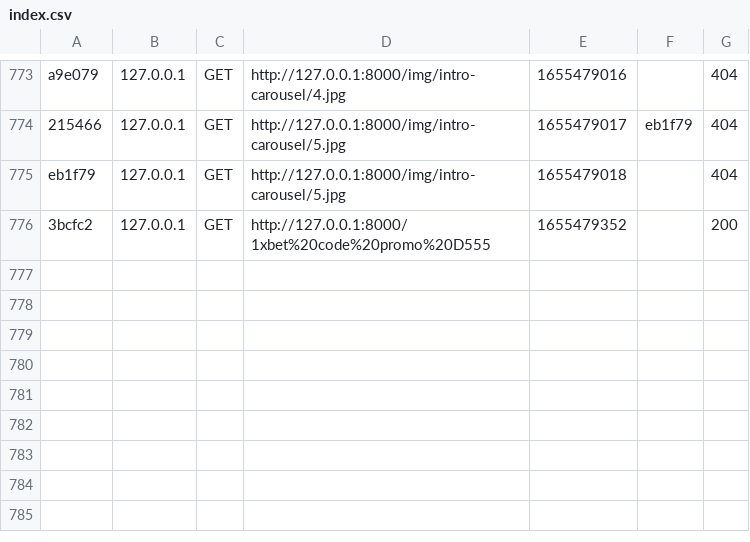
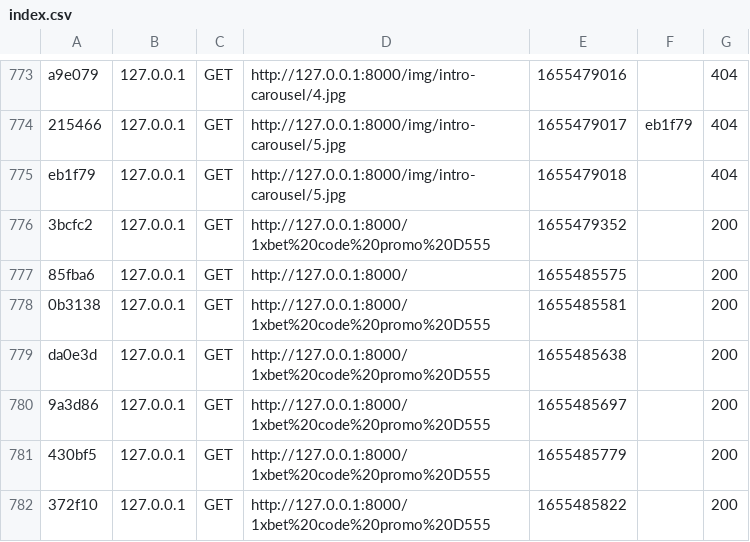
Before and after one commit to marc575/stephane_bookmakers, a CSV file: var/cache/dev/profiler/index.csv, drawn as a sheet; only a part is shown, gaps mark what is left out; the diff names each change by its address in the sheet, - before the commit and + after, or states it on an @@ line.

Commit message:
mise à jour du logo du fichier index.html.twig 4

```diff
--- a/var/cache/dev/profiler/index.csv
+++ b/var/cache/dev/profiler/index.csv
+row 777: 85fba6 | 127.0.0.1 | GET | http://127.0.0.1:8000/ | 1655485575 |  | 200
+row 778: 0b3138 | 127.0.0.1 | GET | http://127.0.0.1:8000/1xbet%20code%20promo%20D555 | 1655485581 |  | 200
+row 779: da0e3d | 127.0.0.1 | GET | http://127.0.0.1:8000/1xbet%20code%20promo%20D555 | 1655485638 |  | 200
+row 780: 9a3d86 | 127.0.0.1 | GET | http://127.0.0.1:8000/1xbet%20code%20promo%20D555 | 1655485697 |  | 200
+row 781: 430bf5 | 127.0.0.1 | GET | http://127.0.0.1:8000/1xbet%20code%20promo%20D555 | 1655485779 |  | 200
+row 782: 372f10 | 127.0.0.1 | GET | http://127.0.0.1:8000/1xbet%20code%20promo%20D555 | 1655485822 |  | 200
```
Also changed, not shown: 3 other files.
